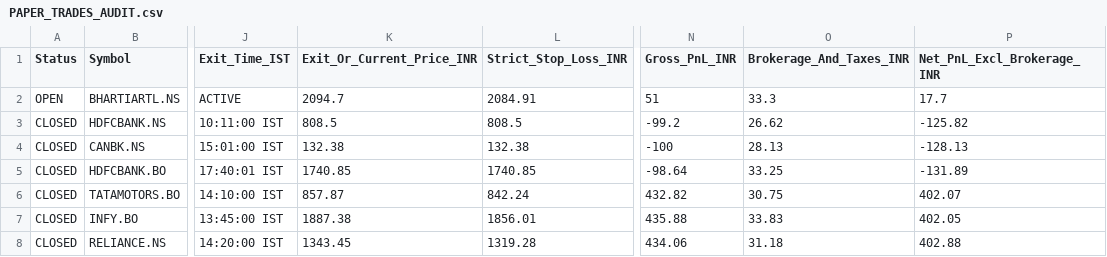
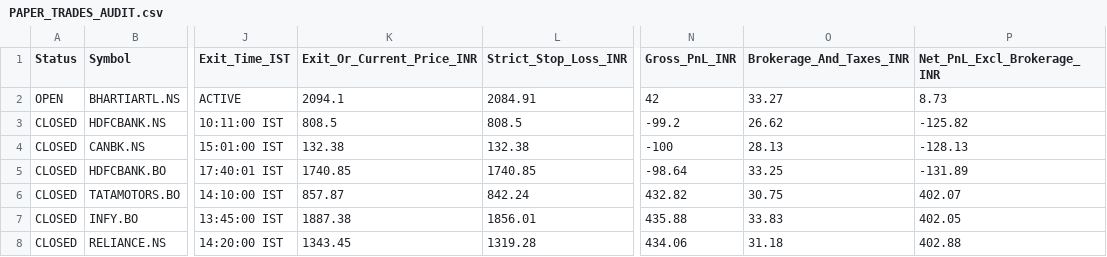
Before and after one commit to anandsurla/indian-day-trader-skill, a CSV file: reports/PAPER_TRADES_AUDIT.csv, drawn as a sheet; only a part is shown, gaps mark what is left out; the diff names each change by its address in the sheet, - before the commit and + after, or states it on an @@ line.

Commit message:
Auto-sync IST 2026-11-13 09:42:53 IST (reports/PAPER_TRADES_AUDIT.csv)

```diff
--- a/reports/PAPER_TRADES_AUDIT.csv
+++ b/reports/PAPER_TRADES_AUDIT.csv
-K2 (Exit_Or_Current_Price_INR): 2094.7
+K2 (Exit_Or_Current_Price_INR): 2094.1
-N2 (Gross_PnL_INR): 51
+N2 (Gross_PnL_INR): 42
-O2 (Brokerage_And_Taxes_INR): 33.3
+O2 (Brokerage_And_Taxes_INR): 33.27
-P2 (Net_PnL_Excl_Brokerage_INR): 17.7
+P2 (Net_PnL_Excl_Brokerage_INR): 8.73
```
